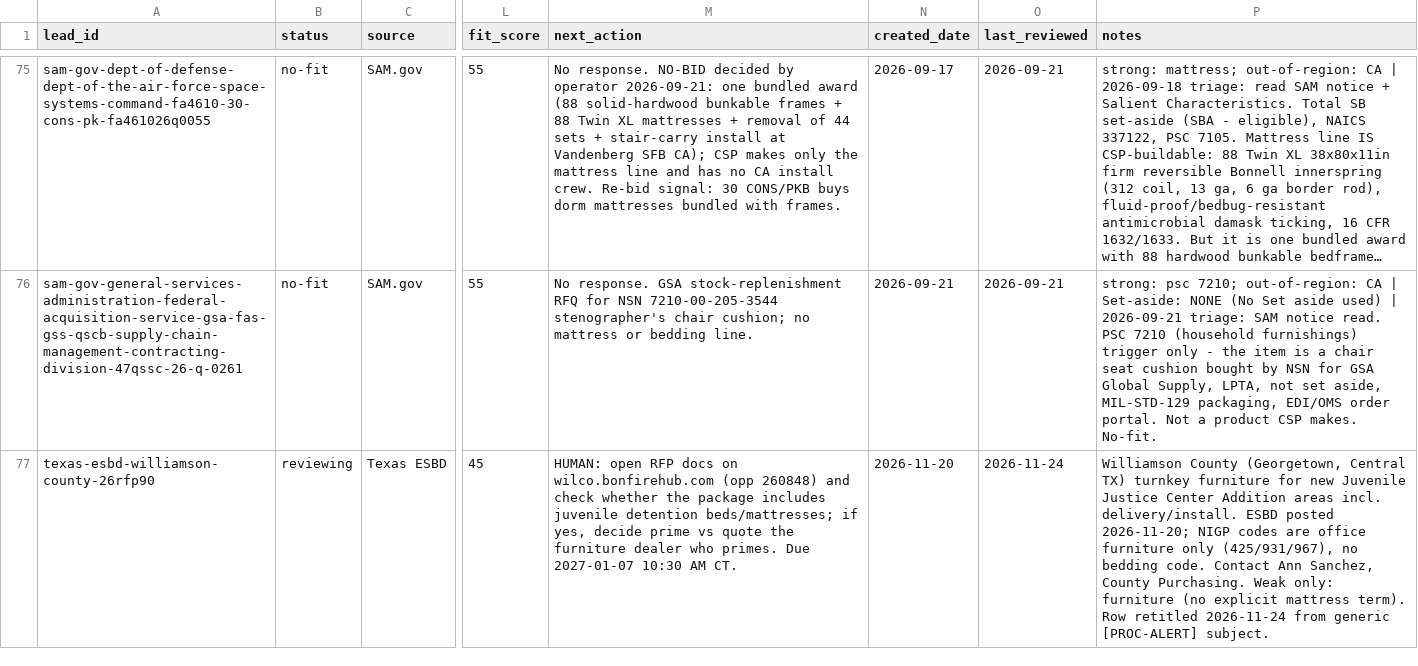
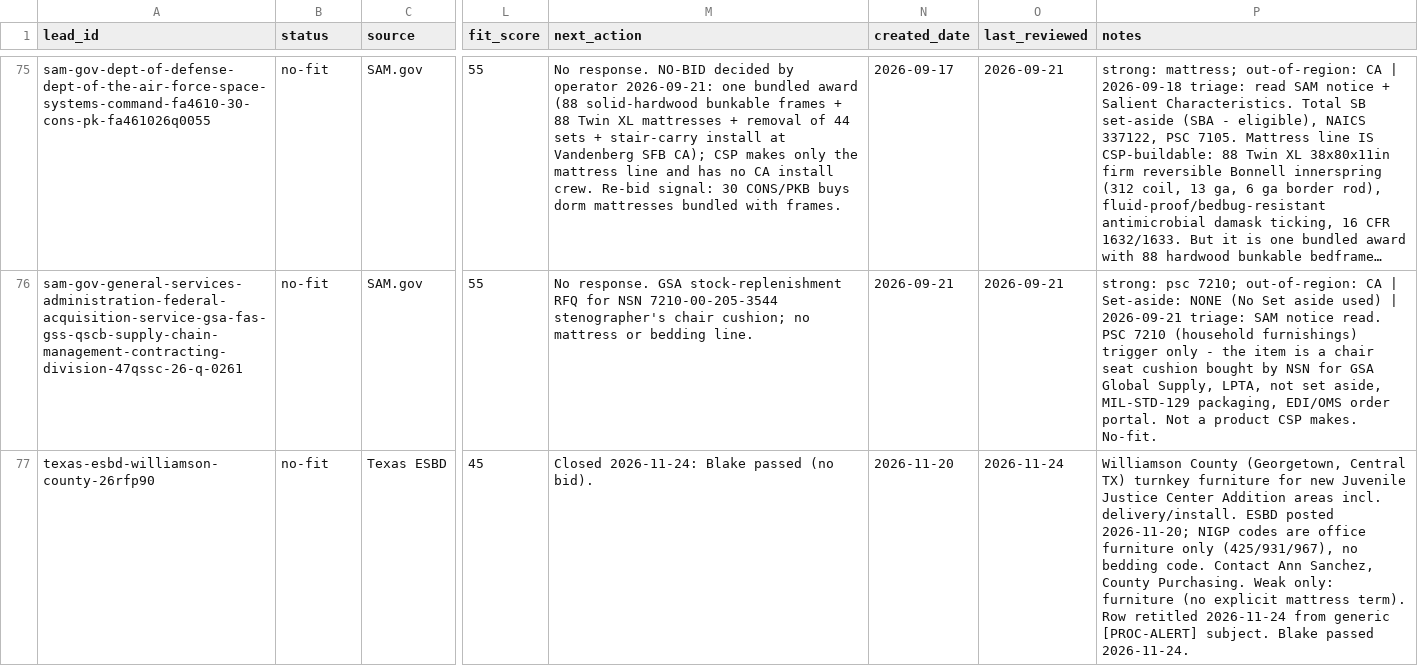
Before and after one commit to beford782/Silverline-Sleep-Procurement, a CSV file: leads/review/_lead_radar.csv, drawn as a sheet; only a part is shown, gaps mark what is left out; long unchanged cells end in …; the diff names each change by its address in the sheet, - before the commit and + after, or states it on an @@ line.

```diff
--- a/leads/review/_lead_radar.csv
+++ b/leads/review/_lead_radar.csv
-B77 (status): reviewing
+B77 (status): no-fit
-M77 (next_action): HUMAN: open RFP docs on wilco.bonfirehub.com (opp 260848) and check whether the package includes juvenile detention beds/mattresses; if yes, decide prime vs quote the furniture dealer who primes. Due 2027-01-07 10:30 AM CT.
+M77 (next_action): Closed 2026-11-24: Blake passed (no bid).
-P77 (notes): …[PROC-ALERT] subject.
+P77 (notes): …[PROC-ALERT] subject. Blake passed 2026-11-24.
```
